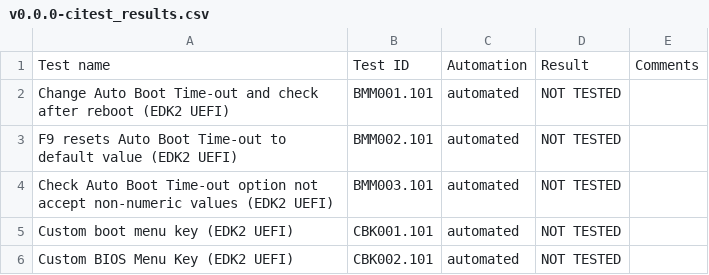
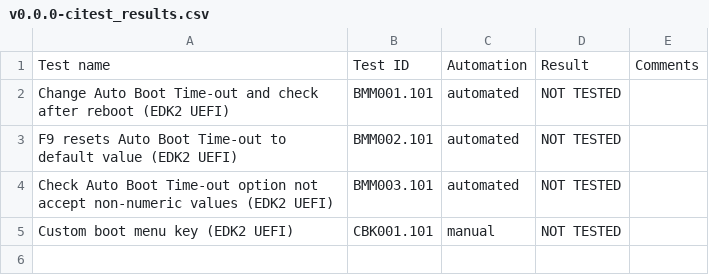
Before and after one commit to Dasharo/osfv-results, a CSV file: boards/ASRock/SPC741D8-2L2T-BCM/00261/v0.0.0-citest_results.csv, drawn as a sheet.

Commit message:
release-scope: test the update path
Drops CBK002.101 and marks CBK001.101 as manual in the throwaway release.

Signed-off-by: Maciej Pijanowski <maciej.pijanowski@3mdeb.com>

```diff
--- a/boards/ASRock/SPC741D8-2L2T-BCM/00261/v0.0.0-citest_results.csv
+++ b/boards/ASRock/SPC741D8-2L2T-BCM/00261/v0.0.0-citest_results.csv
@@ -4,3 +4,2 @@ F9 resets Auto Boot Time-out to default value (EDK2 UEFI),BMM002.101,automated,N
 Check Auto Boot Time-out option not accept non-numeric values (EDK2 UEFI),BMM003.101,automated,NOT TESTED,
-Custom boot menu key (EDK2 UEFI),CBK001.101,automated,NOT TESTED,
-Custom BIOS Menu Key (EDK2 UEFI),CBK002.101,automated,NOT TESTED,
+Custom boot menu key (EDK2 UEFI),CBK001.101,manual,NOT TESTED,
```
